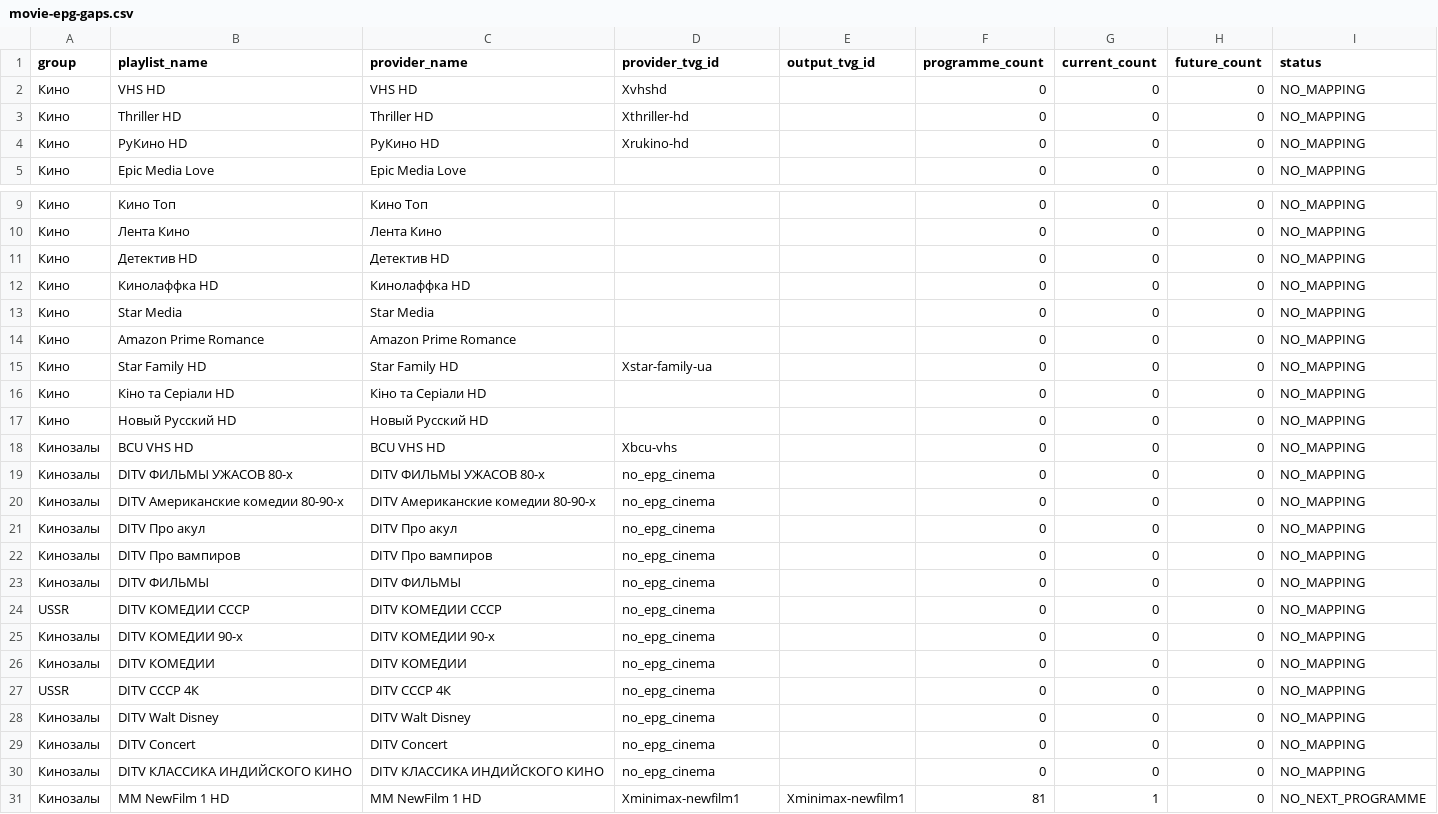
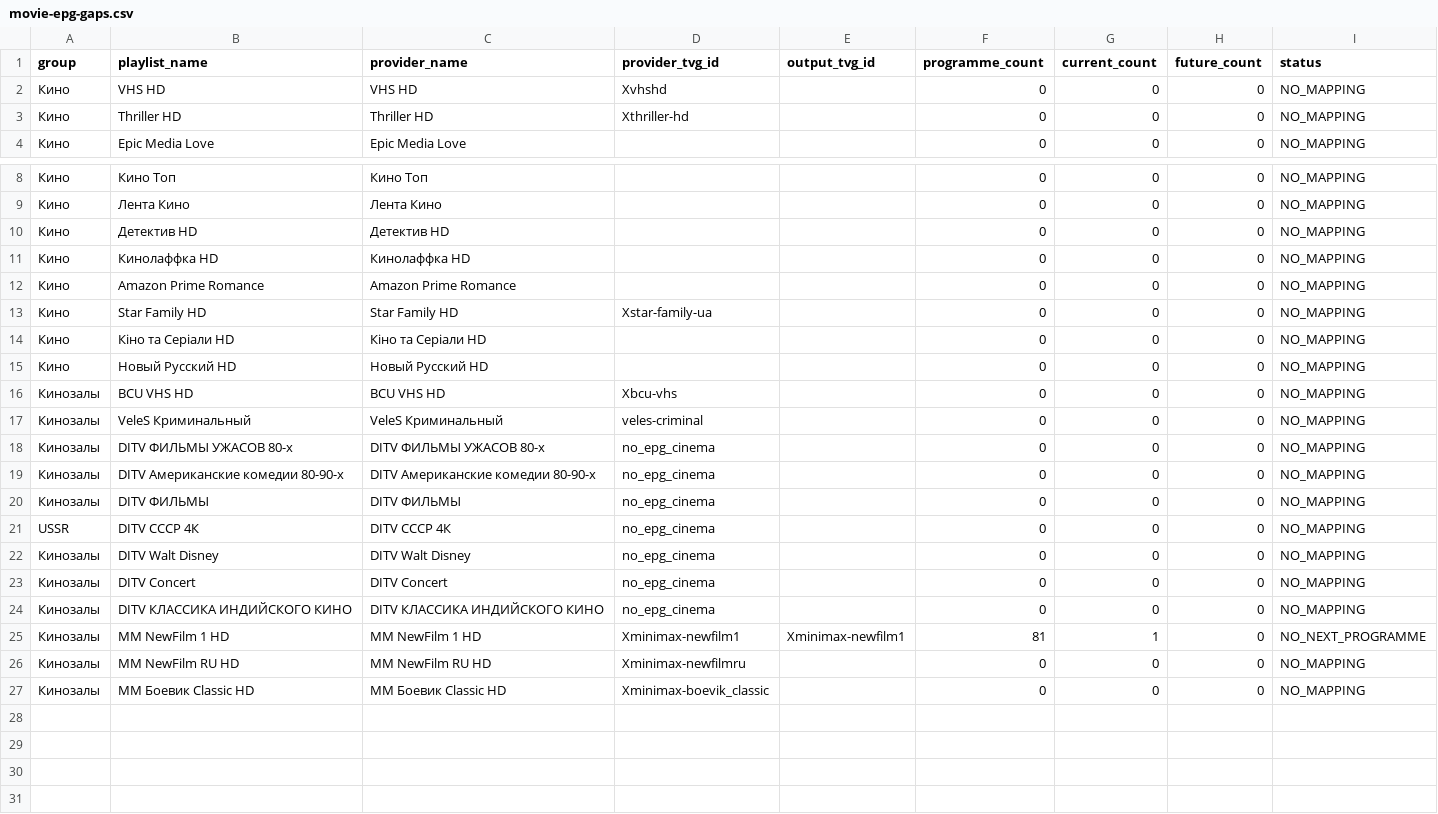
Before and after one commit to peter96son/iptv-epg-builder, a CSV file: output/movie-epg-gaps.csv, drawn as a sheet; only a part is shown, gaps mark what is left out.

```diff
--- a/output/movie-epg-gaps.csv
+++ b/output/movie-epg-gaps.csv
@@ -3,3 +3,2 @@ group,playlist_name,provider_name,provider_tvg_id,output_tvg_id,programme_count,
 Кино,Thriller HD,Thriller HD,Xthriller-hd,,0,0,0,NO_MAPPING
-Кино,РуКино HD,РуКино HD,Xrukino-hd,,0,0,0,NO_MAPPING
 Кино,Epic Media Love,Epic Media Love,,,0,0,0,NO_MAPPING
@@ -12,3 +11,2 @@ group,playlist_name,provider_name,provider_tvg_id,output_tvg_id,programme_count,
 Кино,Кинолаффка HD,Кинолаффка HD,,,0,0,0,NO_MAPPING
-Кино,Star Media,Star Media,,,0,0,0,NO_MAPPING
 Кино,Amazon Prime Romance,Amazon Prime Romance,,,0,0,0,NO_MAPPING
@@ -18,10 +16,6 @@ group,playlist_name,provider_name,provider_tvg_id,output_tvg_id,programme_count,
 Кинозалы,BCU VHS HD,BCU VHS HD,Xbcu-vhs,,0,0,0,NO_MAPPING
+Кинозалы,VeleS Криминальный,VeleS Криминальный,veles-criminal,,0,0,0,NO_MAPPING
 Кинозалы,DITV ФИЛЬМЫ УЖАСОВ 80-х,DITV ФИЛЬМЫ УЖАСОВ 80-х,no_epg_cinema,,0,0,0,NO_MAPPING
 Кинозалы,DITV Американские комедии 80-90-х,DITV Американские комедии 80-90-х,no_epg_cinema,,0,0,0,NO_MAPPING
-Кинозалы,DITV Про акул,DITV Про акул,no_epg_cinema,,0,0,0,NO_MAPPING
-Кинозалы,DITV Про вампиров,DITV Про вампиров,no_epg_cinema,,0,0,0,NO_MAPPING
 Кинозалы,DITV ФИЛЬМЫ,DITV ФИЛЬМЫ,no_epg_cinema,,0,0,0,NO_MAPPING
-USSR,DITV КОМЕДИИ СССР,DITV КОМЕДИИ СССР,no_epg_cinema,,0,0,0,NO_MAPPING
-Кинозалы,DITV КОМЕДИИ 90-х,DITV КОМЕДИИ 90-х,no_epg_cinema,,0,0,0,NO_MAPPING
-Кинозалы,DITV КОМЕДИИ,DITV КОМЕДИИ,no_epg_cinema,,0,0,0,NO_MAPPING
 USSR,DITV СССР 4К,DITV СССР 4К,no_epg_cinema,,0,0,0,NO_MAPPING
@@ -31 +25,3 @@ USSR,DITV СССР 4К,DITV СССР 4К,no_epg_cinema,,0,0,0,NO_MAPPING
 Кинозалы,MM NewFilm 1 HD,MM NewFilm 1 HD,Xminimax-newfilm1,Xminimax-newfilm1,81,1,0,NO_NEXT_PROGRAMME
+Кинозалы,MM NewFilm RU HD,MM NewFilm RU HD,Xminimax-newfilmru,,0,0,0,NO_MAPPING
+Кинозалы,MM Боевик Classic HD,MM Боевик Classic HD,Xminimax-boevik_classic,,0,0,0,NO_MAPPING
```
Also changed, not shown: output/movie-epg-audit.csv, 6 other files.
